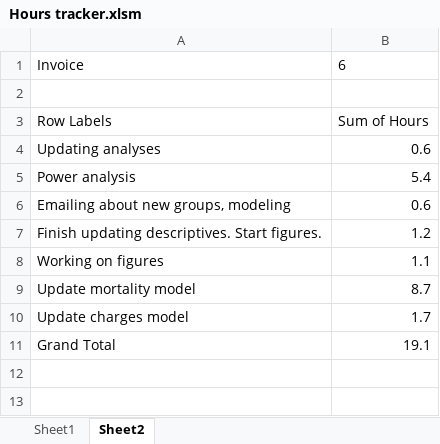
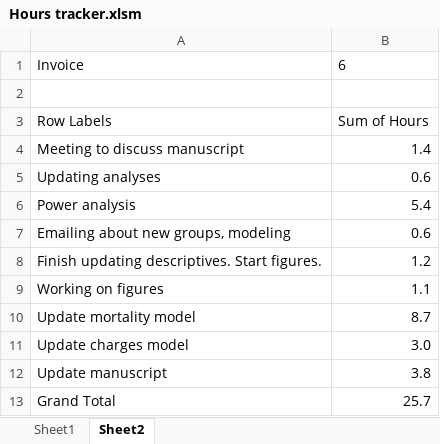
Before and after one commit to jrf1111/Elders-Playing-Like-Children, an Excel workbook: Hours tracker.xlsm, sheet Sheet2, drawn as a sheet; values as stored, in another font and other column widths than the file's, no borders; addresses are those after the commit; the diff names each change by its address in the sheet, - before the commit and + after, or states it on an @@ line.

```diff
--- a/Hours tracker.xlsm (sheet Sheet2)
+++ b/Hours tracker.xlsm (sheet Sheet2)
+row 4: Meeting to discuss manuscript | 1.4
-B11: 1.7
+B11: 3.0
+row 12: Update manuscript | 3.8
-B13: 19.1
+B13: 25.7
```
Also changed, not shown: sheet Sheet1, 2 other files.
